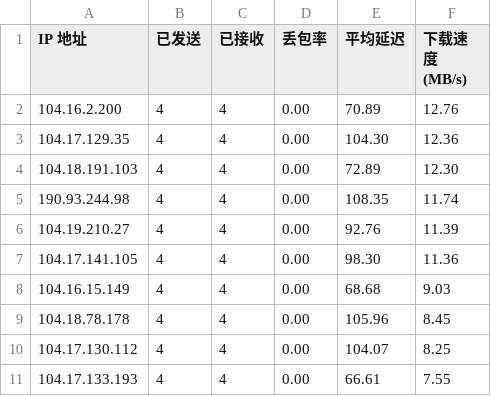
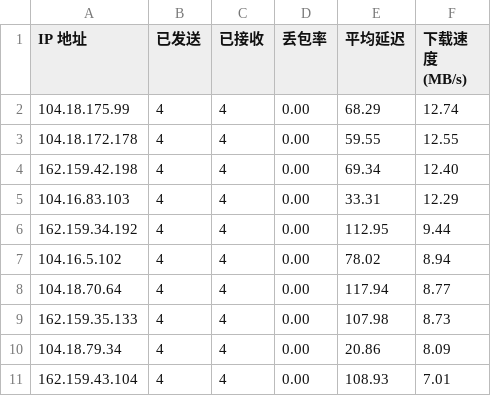
Before and after one commit to yuanzl77/zafu, a CSV file: result.csv, drawn as a sheet.

Commit message:
Update result.csv

```diff
--- a/result.csv
+++ b/result.csv
@@ -1,11 +1,11 @@
 IP 地址,已发送,已接收,丢包率,平均延迟,下载速度 (MB/s)
-104.16.2.200,4,4,0.00,70.89,12.76
-104.17.129.35,4,4,0.00,104.30,12.36
-104.18.191.103,4,4,0.00,72.89,12.30
-190.93.244.98,4,4,0.00,108.35,11.74
-104.19.210.27,4,4,0.00,92.76,11.39
-104.17.141.105,4,4,0.00,98.30,11.36
-104.16.15.149,4,4,0.00,68.68,9.03
-104.18.78.178,4,4,0.00,105.96,8.45
-104.17.130.112,4,4,0.00,104.07,8.25
-104.17.133.193,4,4,0.00,66.61,7.55
+104.18.175.99,4,4,0.00,68.29,12.74
+104.18.172.178,4,4,0.00,59.55,12.55
+162.159.42.198,4,4,0.00,69.34,12.40
+104.16.83.103,4,4,0.00,33.31,12.29
+162.159.34.192,4,4,0.00,112.95,9.44
+104.16.5.102,4,4,0.00,78.02,8.94
+104.18.70.64,4,4,0.00,117.94,8.77
+162.159.35.133,4,4,0.00,107.98,8.73
+104.18.79.34,4,4,0.00,20.86,8.09
+162.159.43.104,4,4,0.00,108.93,7.01
```
